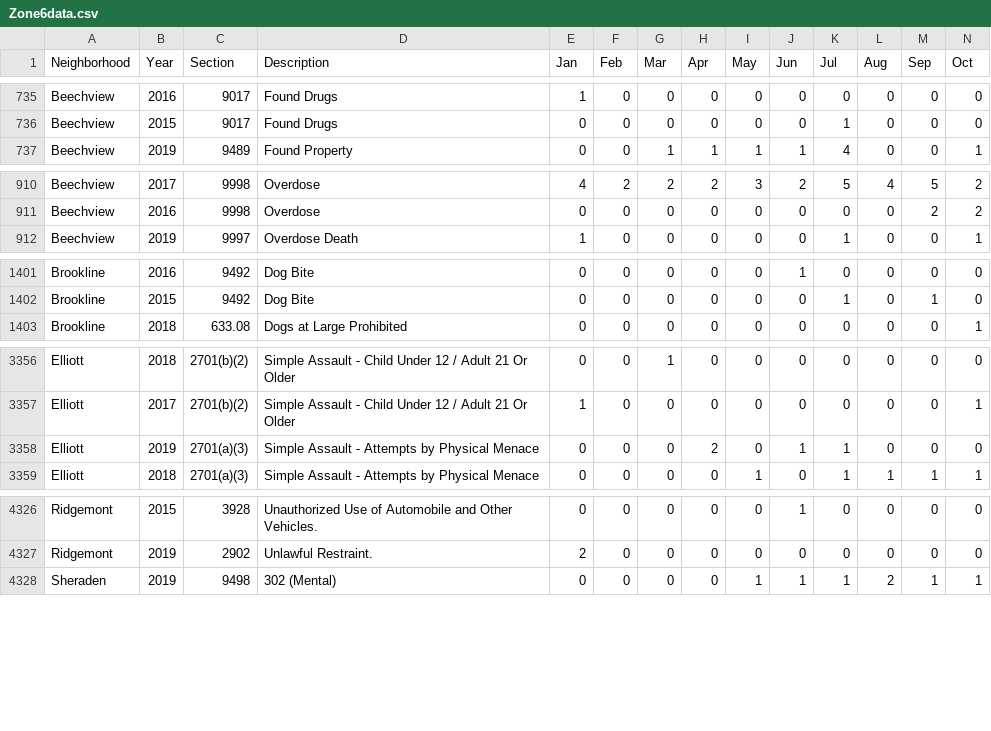
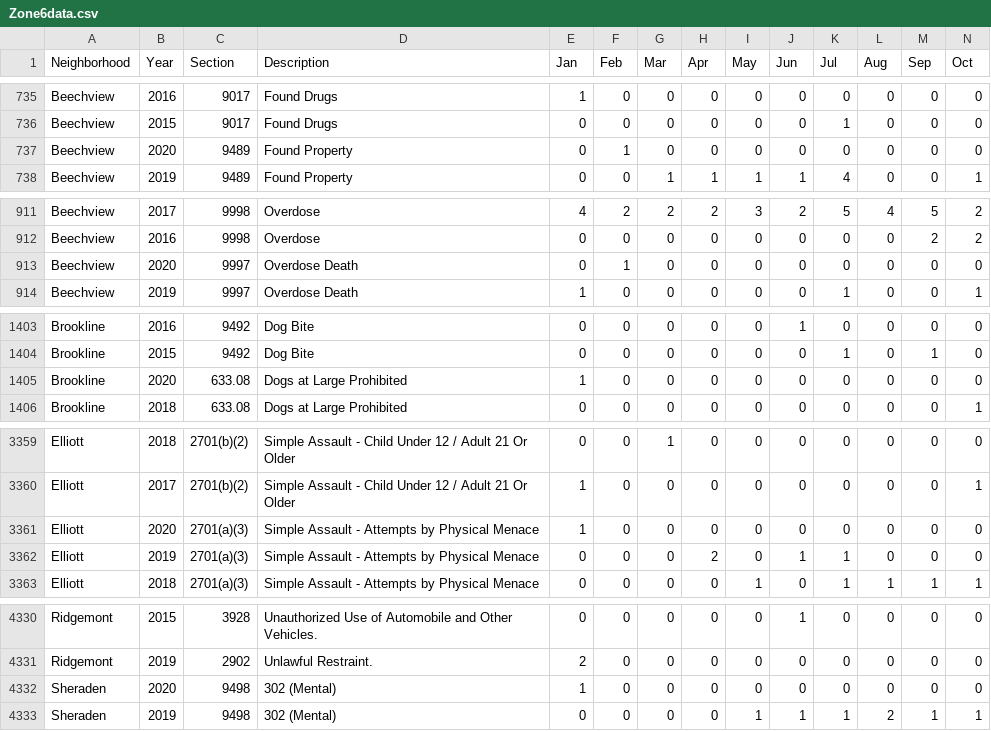
Before and after one commit to mhowe0422/mhowe0422.github.io, a CSV file: Zone6/Zone6data.csv, drawn as a sheet; only a part is shown, gaps mark what is left out; rows hold the shown columns only; the diff covers the shown part only; the diff names each change by its address in the sheet, - before the commit and + after, or states it on an @@ line.

```diff
--- a/Zone6/Zone6data.csv
+++ b/Zone6/Zone6data.csv
+row 737: Beechview | 2020 | 9489 | Found Property | 0 | 1 | 0 | 0 | 0 | 0 | 0 | 0 | 0 | 0
+row 913: Beechview | 2020 | 9997 | Overdose Death | 0 | 1 | 0 | 0 | 0 | 0 | 0 | 0 | 0 | 0
+row 1405: Brookline | 2020 | 633.08 | Dogs at Large Prohibited | 1 | 0 | 0 | 0 | 0 | 0 | 0 | 0 | 0 | 0
+row 3361: Elliott | 2020 | 2701(a)(3) | Simple Assault - Attempts by Physical Menace | 1 | 0 | 0 | 0 | 0 | 0 | 0 | 0 | 0 | 0
+row 4332: Sheraden | 2020 | 9498 | 302 (Mental) | 1 | 0 | 0 | 0 | 0 | 0 | 0 | 0 | 0 | 0
```
Also changed, not shown: 3 added rows, 2 moved rows and 12 edited cells elsewhere in this file, 1 other file.
